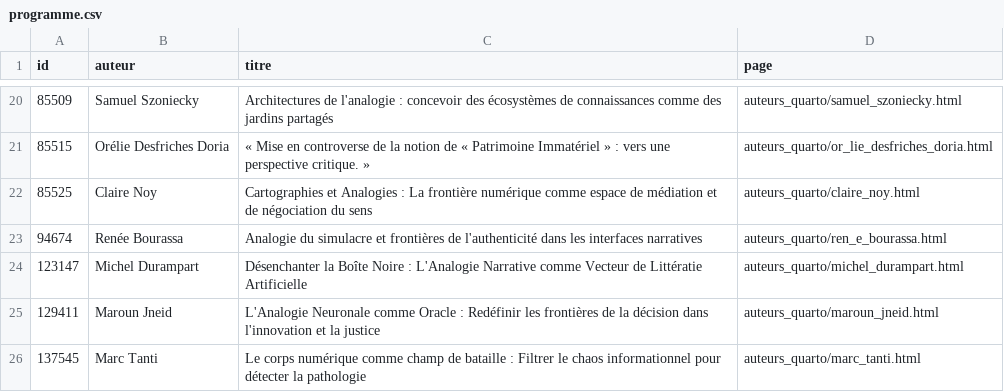
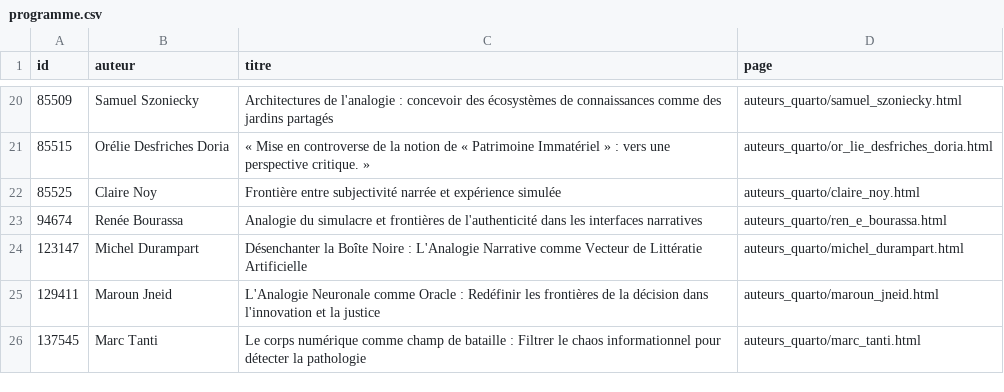
Before and after one commit to samszo/frontieres-numeriques_2026, a CSV file: auteurs_quarto/programme.csv, drawn as a sheet; only a part is shown, gaps mark what is left out.

```diff
--- a/auteurs_quarto/programme.csv
+++ b/auteurs_quarto/programme.csv
@@ -21,3 +21,3 @@ id,auteur,titre,page
 85515,"Orélie Desfriches Doria","« Mise en controverse de la notion de « Patrimoine Immatériel » : vers une perspective critique. »",auteurs_quarto/or_lie_desfriches_doria.html
-85525,"Claire Noy","Cartographies et Analogies : La frontière numérique comme espace de médiation et de négociation du sens",auteurs_quarto/claire_noy.html
+85525,"Claire Noy","Frontière entre subjectivité narrée et expérience simulée",auteurs_quarto/claire_noy.html
 94674,"Renée Bourassa","Analogie du simulacre et frontières de l'authenticité dans les interfaces narratives",auteurs_quarto/ren_e_bourassa.html
```
Also changed, not shown: 5 other files.
